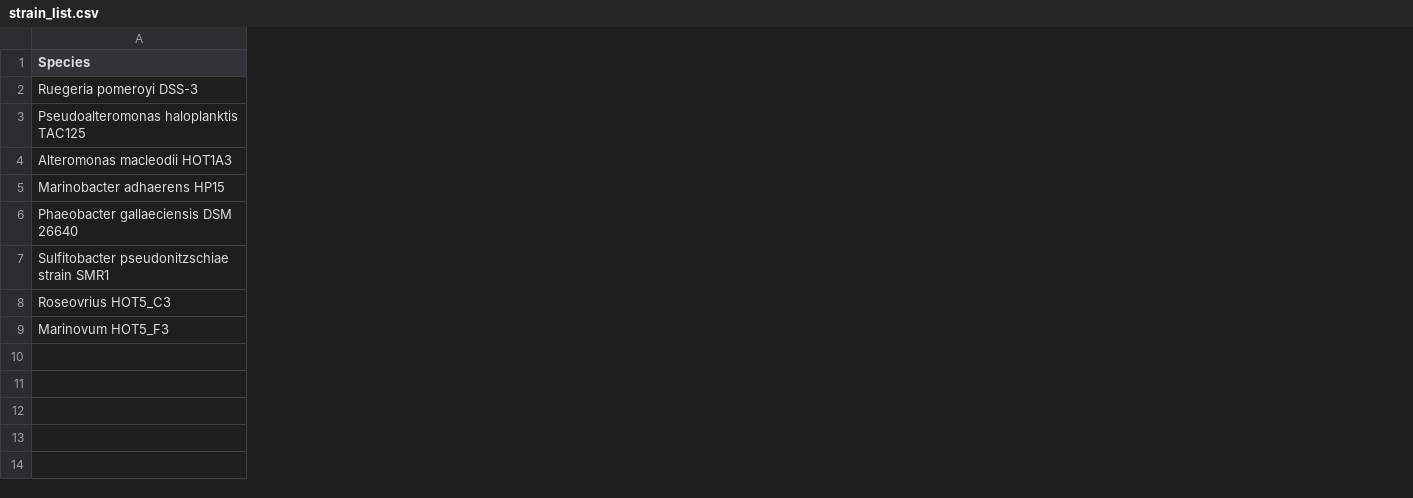
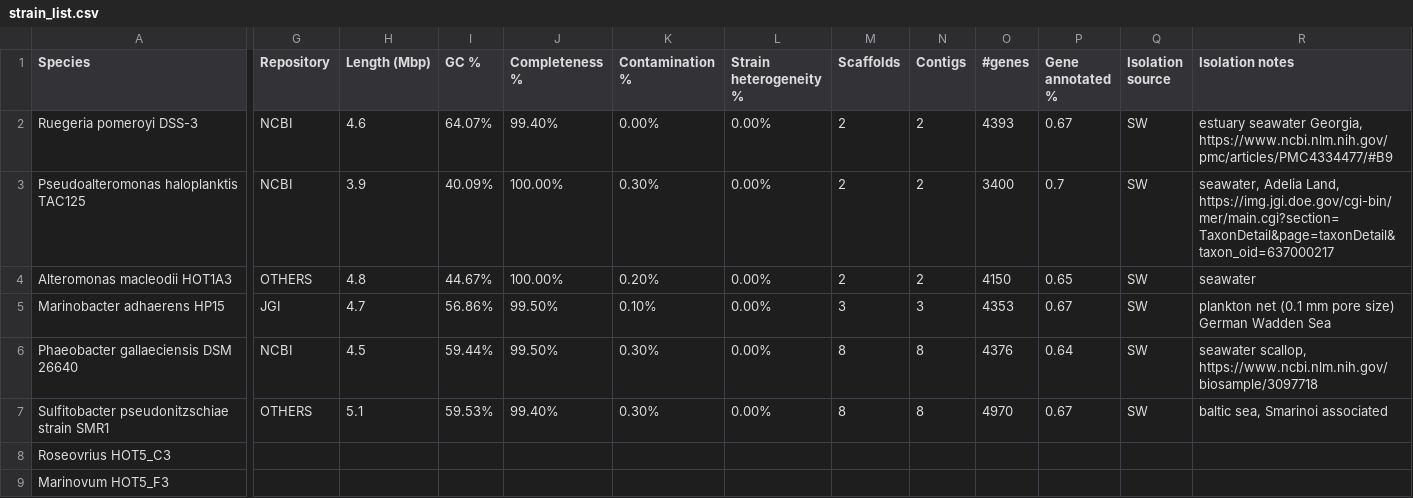
Before and after one commit to wosnat/recycle_model, a CSV file: genomic_traits/trait_gene_annotations/strain_list.csv, drawn as a sheet; only a part is shown, gaps mark what is left out; the diff names each change by its address in the sheet, - before the commit and + after, or states it on an @@ line.

```diff
--- a/genomic_traits/trait_gene_annotations/strain_list.csv
+++ b/genomic_traits/trait_gene_annotations/strain_list.csv
+column G (Repository), rows 2-7: NCBI | NCBI | OTHERS | JGI | NCBI | OTHERS
+column H (Length (Mbp)), rows 2-7: 4.6 | 3.9 | 4.8 | 4.7 | 4.5 | 5.1
+column I (GC %), rows 2-7: 64.07% | 40.09% | 44.67% | 56.86% | 59.44% | 59.53%
+column J (Completeness %), rows 2-7: 99.40% | 100.00% | 100.00% | 99.50% | 99.50% | 99.40%
+column K (Contamination %), rows 2-7: 0.00% | 0.30% | 0.20% | 0.10% | 0.30% | 0.30%
+column L (Strain heterogeneity %), rows 2-7: all 0.00%
+column M (Scaffolds), rows 2-7: 2 | 2 | 2 | 3 | 8 | 8
+column N (Contigs), rows 2-7: 2 | 2 | 2 | 3 | 8 | 8
+column O (#genes), rows 2-7: 4393 | 3400 | 4150 | 4353 | 4376 | 4970
+column P (Gene annotated %), rows 2-7: 0.67 | 0.7 | 0.65 | 0.67 | 0.64 | 0.67
+column Q (Isolation source), rows 2-7: all SW
+column R (Isolation notes), rows 2-7: estuary seawater Georgia, https://www.ncbi.nlm.nih.gov/pmc/articles/PMC4334477/#B9 | seawater, Adelia Land, https://img.jgi.doe.gov/cgi-bin/mer/main.cgi?section=TaxonDetail&page=taxonDetail&taxon_oid=637000217 | seawater | plankton net (0.1 mm pore size) German Wadden Sea | seawater scallop, https://www.ncbi.nlm.nih.gov/biosample/3097718 | baltic sea, Smarinoi associated
```
Also changed, not shown: genomic_traits/genome_stats.csv, 5 other files.
